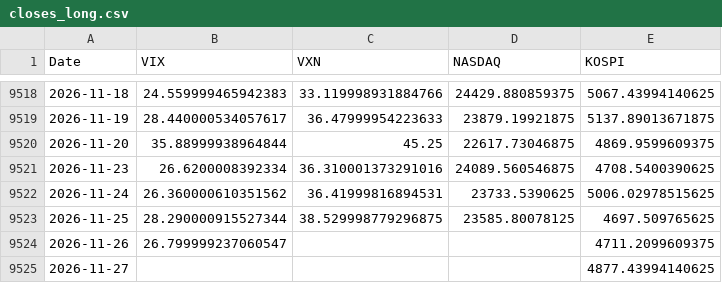
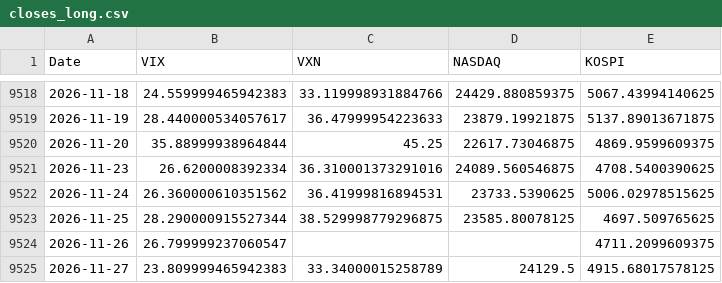
Before and after one commit to KIM0212DH/KIM0212DH, a CSV file: market_fear/data/closes_long.csv, drawn as a sheet; only a part is shown, gaps mark what is left out.

```diff
--- a/market_fear/data/closes_long.csv
+++ b/market_fear/data/closes_long.csv
@@ -9524,2 +9524,2 @@ Date,VIX,VXN,NASDAQ,KOSPI
 2026-11-26,26.799999237060547,,,4711.2099609375
-2026-11-27,,,,4877.43994140625
+2026-11-27,23.809999465942383,33.34000015258789,24129.5,4915.68017578125
```
Also changed, not shown: market_fear/data/closes_5y.csv.
